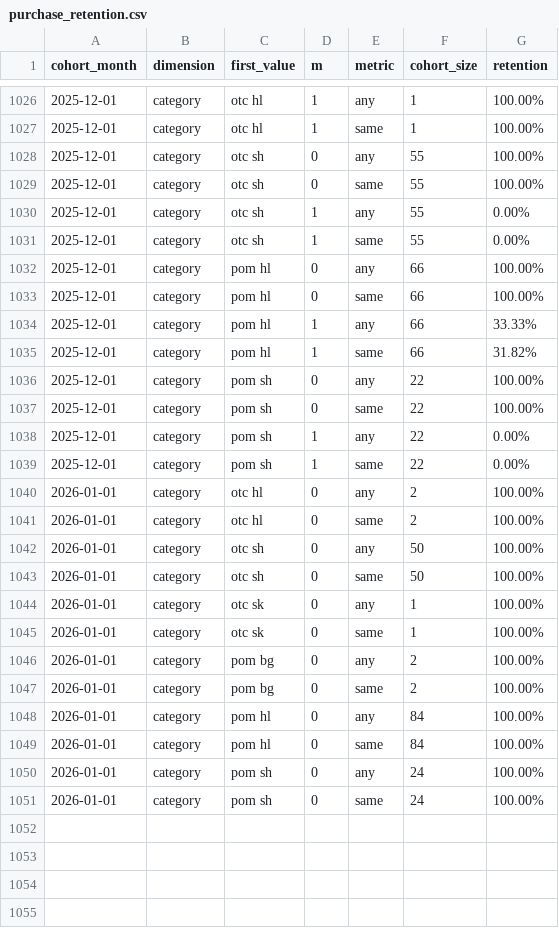
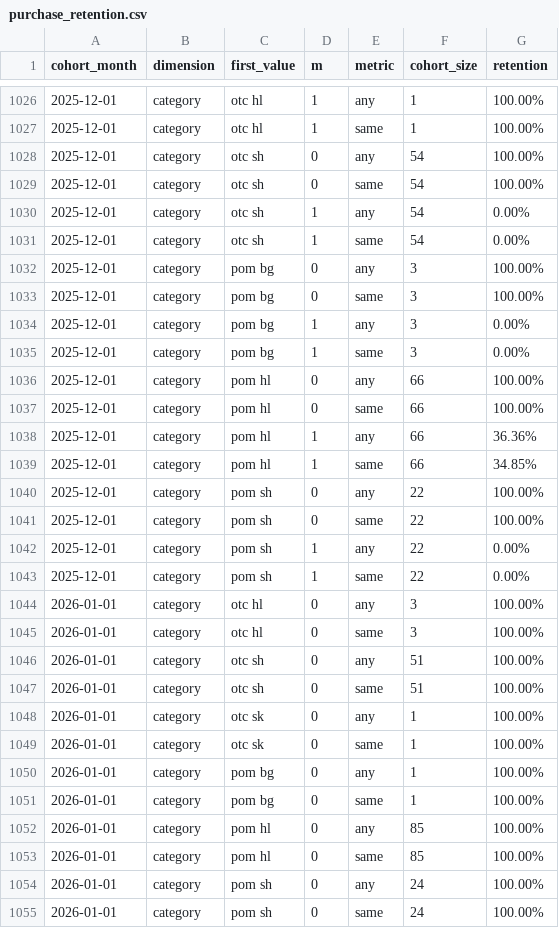
Before and after one commit to jmzafrass/aneeq, a CSV file: dashboard/public/data/purchase_retention.csv, drawn as a sheet; only a part is shown, gaps mark what is left out; the diff covers the shown part only.

```diff
--- a/dashboard/public/data/purchase_retention.csv
+++ b/dashboard/public/data/purchase_retention.csv
@@ -1027,10 +1027,14 @@ cohort_month,dimension,first_value,m,metric,cohort_size,retention
 2025-12-01,category,otc hl,1,same,1,100.00%
-2025-12-01,category,otc sh,0,any,55,100.00%
-2025-12-01,category,otc sh,0,same,55,100.00%
-2025-12-01,category,otc sh,1,any,55,0.00%
-2025-12-01,category,otc sh,1,same,55,0.00%
+2025-12-01,category,otc sh,0,any,54,100.00%
+2025-12-01,category,otc sh,0,same,54,100.00%
+2025-12-01,category,otc sh,1,any,54,0.00%
+2025-12-01,category,otc sh,1,same,54,0.00%
+2025-12-01,category,pom bg,0,any,3,100.00%
+2025-12-01,category,pom bg,0,same,3,100.00%
+2025-12-01,category,pom bg,1,any,3,0.00%
+2025-12-01,category,pom bg,1,same,3,0.00%
 2025-12-01,category,pom hl,0,any,66,100.00%
 2025-12-01,category,pom hl,0,same,66,100.00%
-2025-12-01,category,pom hl,1,any,66,33.33%
-2025-12-01,category,pom hl,1,same,66,31.82%
+2025-12-01,category,pom hl,1,any,66,36.36%
+2025-12-01,category,pom hl,1,same,66,34.85%
 2025-12-01,category,pom sh,0,any,22,100.00%
@@ -1039,12 +1043,12 @@ cohort_month,dimension,first_value,m,metric,cohort_size,retention
 2025-12-01,category,pom sh,1,same,22,0.00%
-2026-01-01,category,otc hl,0,any,2,100.00%
-2026-01-01,category,otc hl,0,same,2,100.00%
-2026-01-01,category,otc sh,0,any,50,100.00%
-2026-01-01,category,otc sh,0,same,50,100.00%
+2026-01-01,category,otc hl,0,any,3,100.00%
+2026-01-01,category,otc hl,0,same,3,100.00%
+2026-01-01,category,otc sh,0,any,51,100.00%
+2026-01-01,category,otc sh,0,same,51,100.00%
 2026-01-01,category,otc sk,0,any,1,100.00%
 2026-01-01,category,otc sk,0,same,1,100.00%
-2026-01-01,category,pom bg,0,any,2,100.00%
-2026-01-01,category,pom bg,0,same,2,100.00%
-2026-01-01,category,pom hl,0,any,84,100.00%
-2026-01-01,category,pom hl,0,same,84,100.00%
+2026-01-01,category,pom bg,0,any,1,100.00%
+2026-01-01,category,pom bg,0,same,1,100.00%
+2026-01-01,category,pom hl,0,any,85,100.00%
+2026-01-01,category,pom hl,0,same,85,100.00%
 2026-01-01,category,pom sh,0,any,24,100.00%
```
Also changed, not shown: 65 edited cells elsewhere in this file, dashboard/public/data/ltv_by_category_sku.csv, 3 other files.
